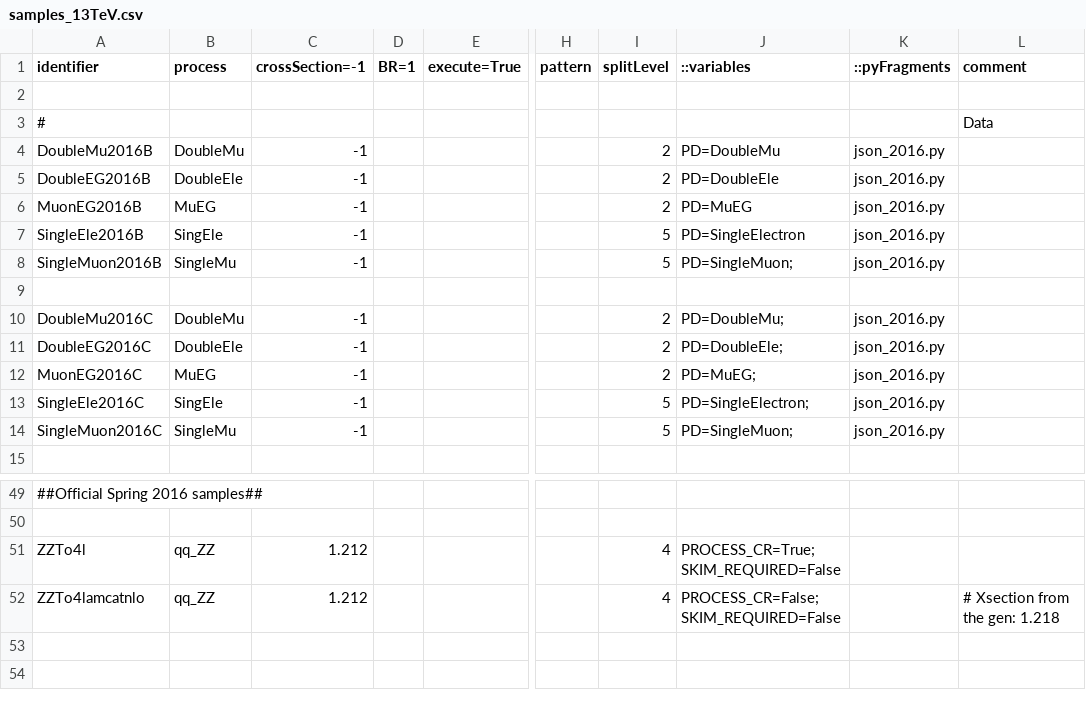
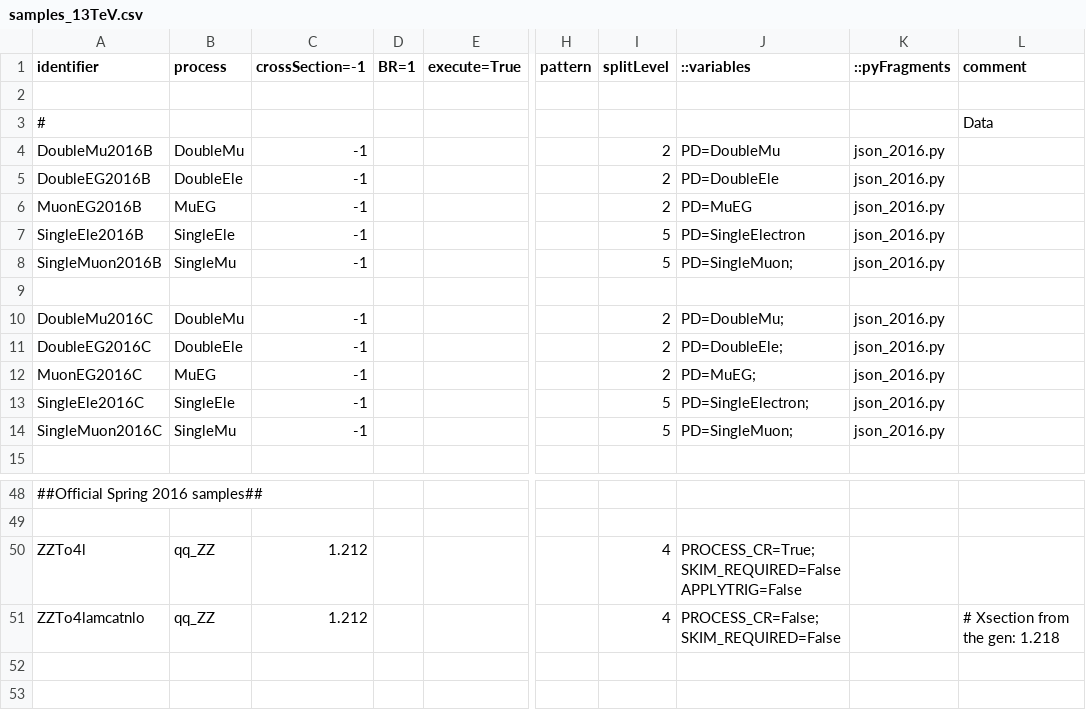
Before and after one commit to bellan/VVXAnalysis, a CSV file: Producers/python/samples_13TeV.csv, drawn as a sheet; only a part is shown, gaps mark what is left out; addresses are those after the commit; the diff covers the shown part only; the diff names each change by its address in the sheet, - before the commit and + after, or states it on an @@ line.

```diff
--- a/Producers/python/samples_13TeV.csv
+++ b/Producers/python/samples_13TeV.csv
-B7 (process): SingEle
+B7 (process): SingleEle
-B13 (process): SingEle
+B13 (process): SingleEle
-J50 (::variables): PROCESS_CR=True;SKIM_REQUIRED=False
+J50 (::variables): PROCESS_CR=True;SKIM_REQUIRED=False APPLYTRIG=False
```
Also changed, not shown: 8 added rows, 2 removed rows and 36 edited cells elsewhere in this file.
